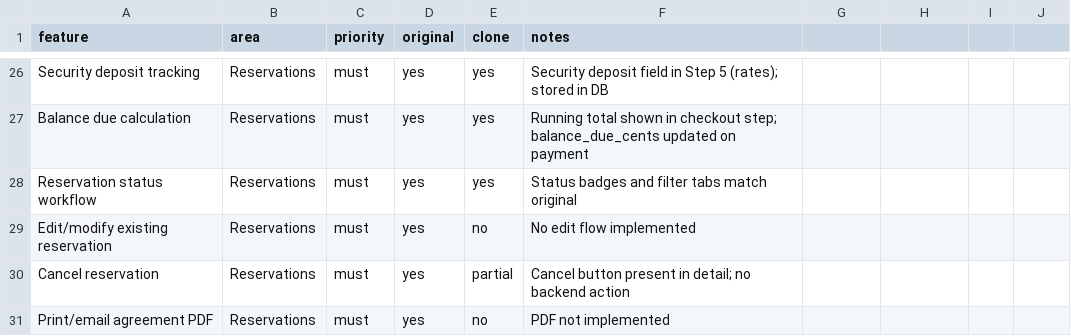
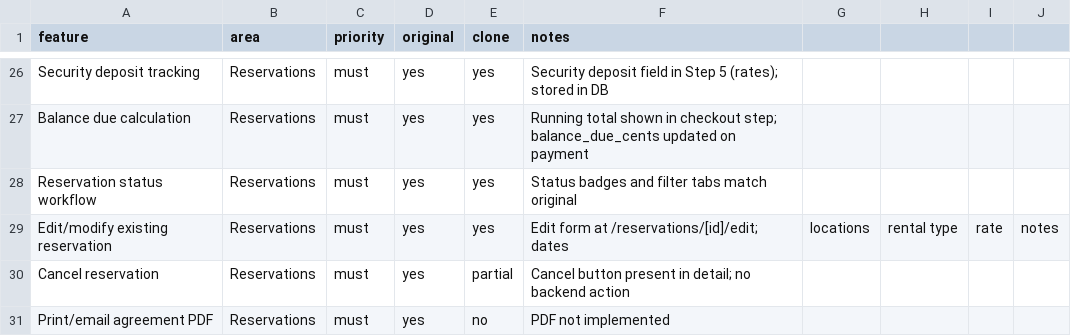
Before and after one commit to vasanthkumarpulkam/CRM_CLONE_RENTACAR, a CSV file: replica/features.csv, drawn as a sheet; only a part is shown, gaps mark what is left out.

```diff
--- a/replica/features.csv
+++ b/replica/features.csv
@@ -28,3 +28,3 @@ Balance due calculation,Reservations,must,yes,yes,Running total shown in checkou
 Reservation status workflow,Reservations,must,yes,yes,Status badges and filter tabs match original
-Edit/modify existing reservation,Reservations,must,yes,no,No edit flow implemented
+Edit/modify existing reservation,Reservations,must,yes,yes,Edit form at /reservations/[id]/edit; dates, locations, rental type, rate, notes
 Cancel reservation,Reservations,must,yes,partial,Cancel button present in detail; no backend action
```
Also changed, not shown: 3 other files.
